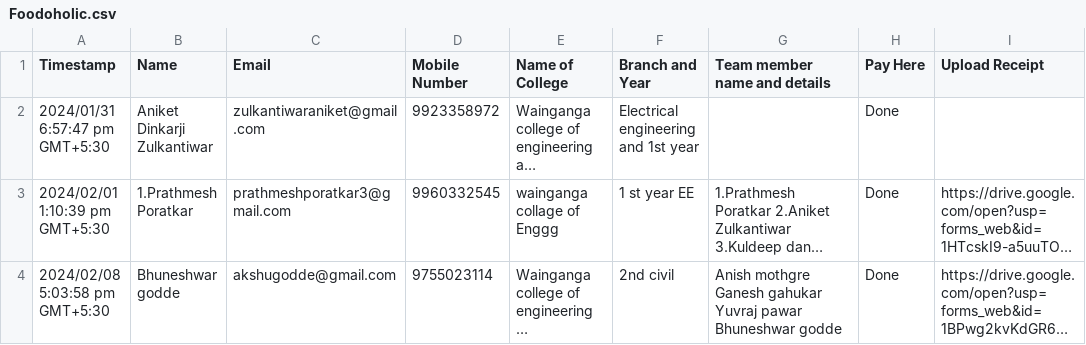
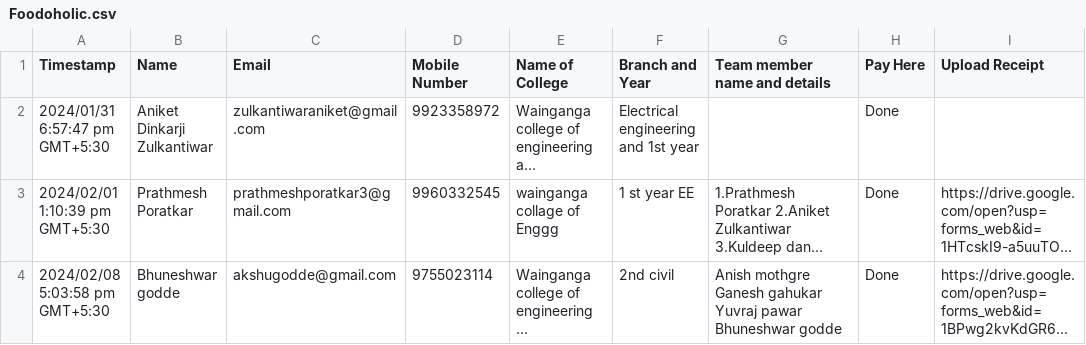
Before and after one commit to ptsdpatient/reciept-automation, a CSV file: reciepts/csv/Foodoholic.csv, drawn as a sheet; long unchanged cells end in …; the diff names each change by its address in the sheet, - before the commit and + after, or states it on an @@ line.

```diff
--- a/reciepts/csv/Foodoholic.csv
+++ b/reciepts/csv/Foodoholic.csv
-B3 (Name): 1.Prathmesh Poratkar
+B3 (Name): Prathmesh Poratkar
```
Also changed, not shown: 47 other files.
